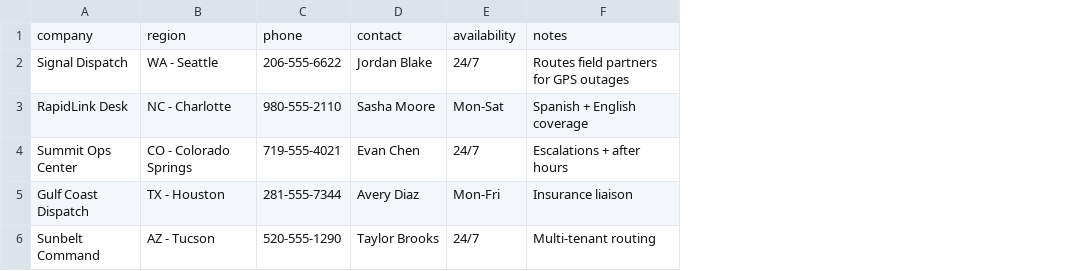
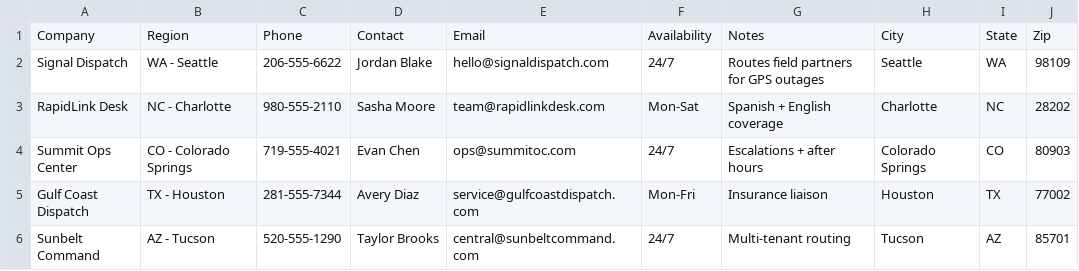
Before and after one commit to jreynoso111/Techloc, a CSV file: assets/dispatchers.csv, drawn as a sheet; removed rows and columns are numbered as before the commit, all else as after; the diff names each change by its address in the sheet, - before the commit and + after, or states it on an @@ line.

```diff
--- a/assets/dispatchers.csv
+++ b/assets/dispatchers.csv
+column E, rows 2-6: hello@signaldispatch.com | team@rapidlinkdesk.com | ops@summitoc.com | service@gulfcoastdispatch.com | central@sunbeltcommand.com
+column H, rows 2-6: Seattle | Charlotte | Colorado Springs | Houston | Tucson
+column I, rows 2-6: WA | NC | CO | TX | AZ
+column J, rows 2-6: 98109 | 28202 | 80903 | 77002 | 85701
-row 1: company | region | phone | contact | availability | notes
+row 1: Company | Region | Phone | Contact | Email | Availability | Notes | City | State | Zip
```
Also changed, not shown: assets/data/locksmiths.csv, assets/data/repair_shops.csv, 10 other files.
